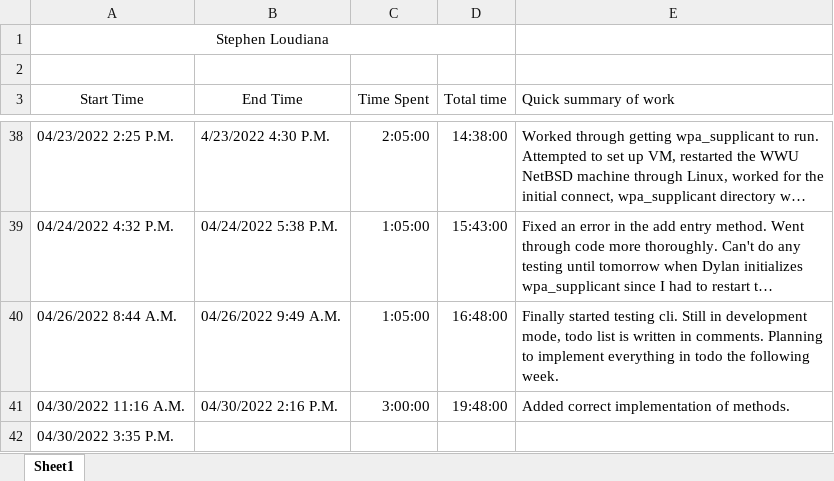
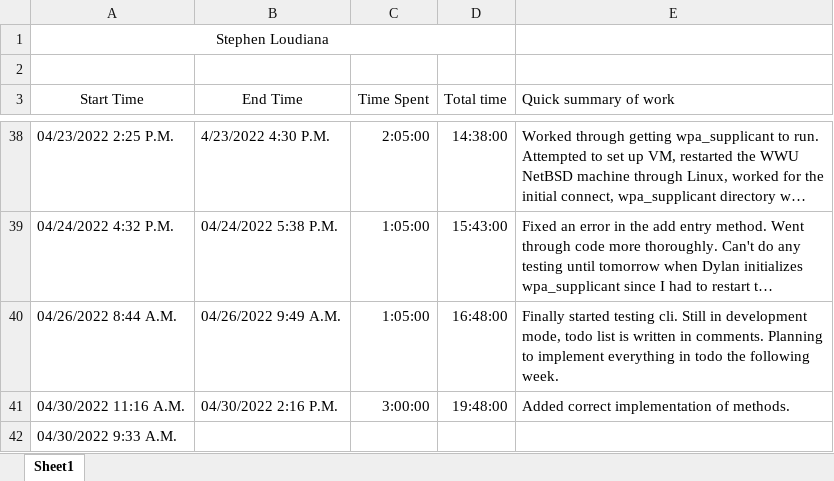
Before and after one commit to KvanQuilst/NetBSD-WifiBrowser, an Excel workbook: docs/time_logs/Stephen_time_log.xlsx, sheet Sheet1, drawn as a sheet; only a part is shown, gaps mark what is left out; long unchanged cells end in …; values as stored, in another font and other column widths than the file's, no borders; the diff names each change by its address in the sheet, - before the commit and + after, or states it on an @@ line.

Commit message:
stephen: clock in

```diff
--- a/docs/time_logs/Stephen_time_log.xlsx (sheet Sheet1)
+++ b/docs/time_logs/Stephen_time_log.xlsx (sheet Sheet1)
-A42 (Start Time): 04/30/2022 3:35 P.M.
+A42 (Start Time): 04/30/2022 9:33 A.M.
```
Also changed, not shown: 2 other files.
